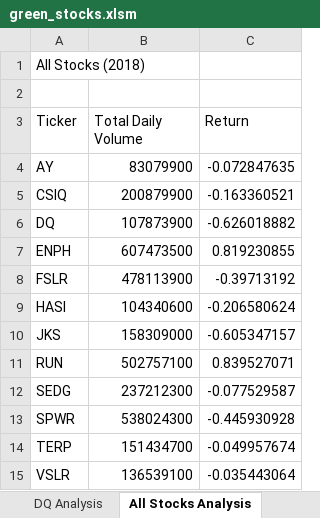
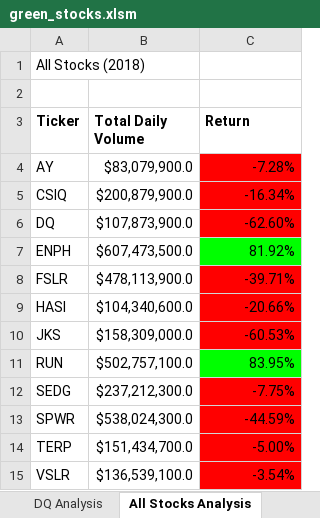
Before and after one commit to ogarciacapetillo/msu_c02_stock-analysis, an Excel workbook: green_stocks.xlsm, sheet All Stocks Analysis, drawn as a sheet; values as stored, in another font and other column widths than the file's, no borders; the diff names each change by its address in the sheet, - before the commit and + after, or states it on an @@ line.

Commit message:
4-2-Conditional-formating

```diff
--- a/green_stocks.xlsm (sheet All Stocks Analysis)
+++ b/green_stocks.xlsm (sheet All Stocks Analysis)
-A3:C3 bold: off
+A3:C3 bold: on
-B4 (Total Daily Volume): 83079900
+B4 (Total Daily Volume): $83,079,900.0
-C4 (Return): -0.072847635
+C4 (Return): -7.28%
-C4:C6 fill: none
+C4:C6 fill: #FF0000
-B5 (Total Daily Volume): 200879900
+B5 (Total Daily Volume): $200,879,900.0
-C5 (Return): -0.163360521
+C5 (Return): -16.34%
-B6 (Total Daily Volume): 107873900
+B6 (Total Daily Volume): $107,873,900.0
-C6 (Return): -0.626018882
+C6 (Return): -62.60%
-B7 (Total Daily Volume): 607473500
+B7 (Total Daily Volume): $607,473,500.0
-C7 (Return): 0.819230855
+C7 (Return): 81.92%
-C7 fill: none
+C7 fill: #00FF00
-B8 (Total Daily Volume): 478113900
+B8 (Total Daily Volume): $478,113,900.0
-C8 (Return): -0.39713192
+C8 (Return): -39.71%
-C8:C10 fill: none
+C8:C10 fill: #FF0000
-B9 (Total Daily Volume): 104340600
+B9 (Total Daily Volume): $104,340,600.0
-C9 (Return): -0.206580624
+C9 (Return): -20.66%
-B10 (Total Daily Volume): 158309000
+B10 (Total Daily Volume): $158,309,000.0
-C10 (Return): -0.605347157
+C10 (Return): -60.53%
-B11 (Total Daily Volume): 502757100
+B11 (Total Daily Volume): $502,757,100.0
-C11 (Return): 0.839527071
+C11 (Return): 83.95%
-C11 fill: none
+C11 fill: #00FF00
-B12 (Total Daily Volume): 237212300
+B12 (Total Daily Volume): $237,212,300.0
-C12 (Return): -0.077529587
+C12 (Return): -7.75%
-C12:C15 fill: none
+C12:C15 fill: #FF0000
-B13 (Total Daily Volume): 538024300
+B13 (Total Daily Volume): $538,024,300.0
-C13 (Return): -0.445930928
+C13 (Return): -44.59%
-B14 (Total Daily Volume): 151434700
+B14 (Total Daily Volume): $151,434,700.0
-C14 (Return): -0.049957674
+C14 (Return): -5.00%
-B15 (Total Daily Volume): 136539100
+B15 (Total Daily Volume): $136,539,100.0
-C15 (Return): -0.035443064
+C15 (Return): -3.54%
```
